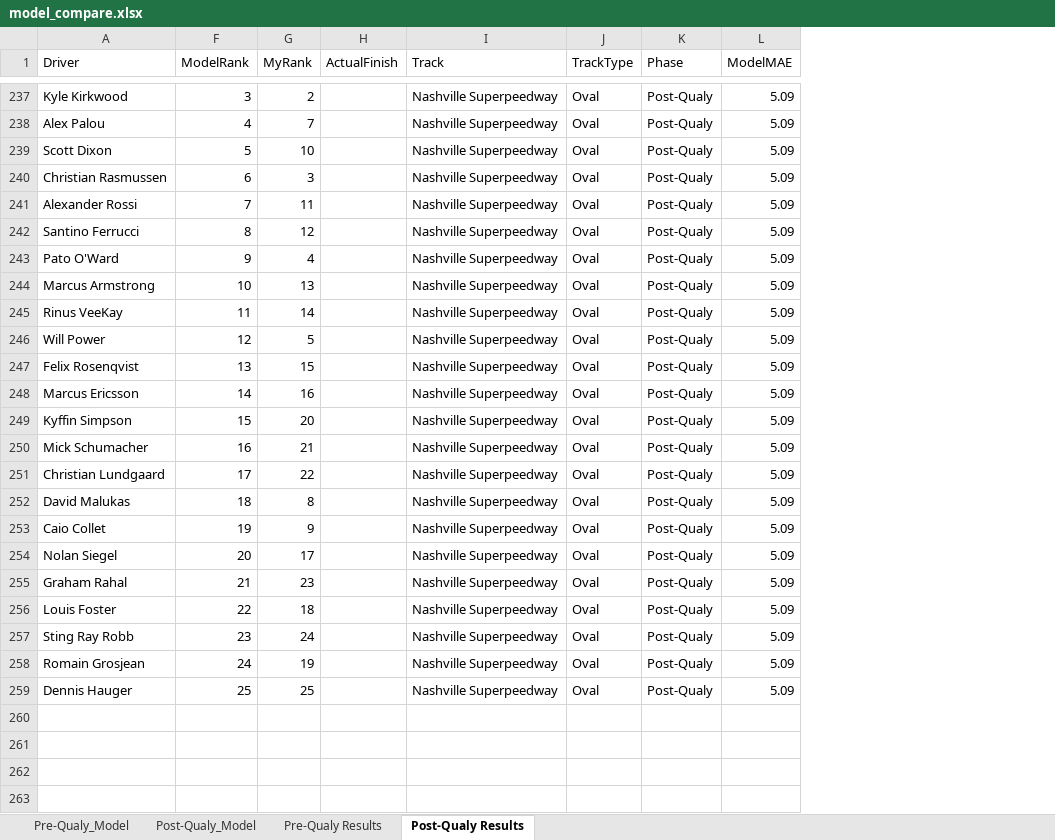
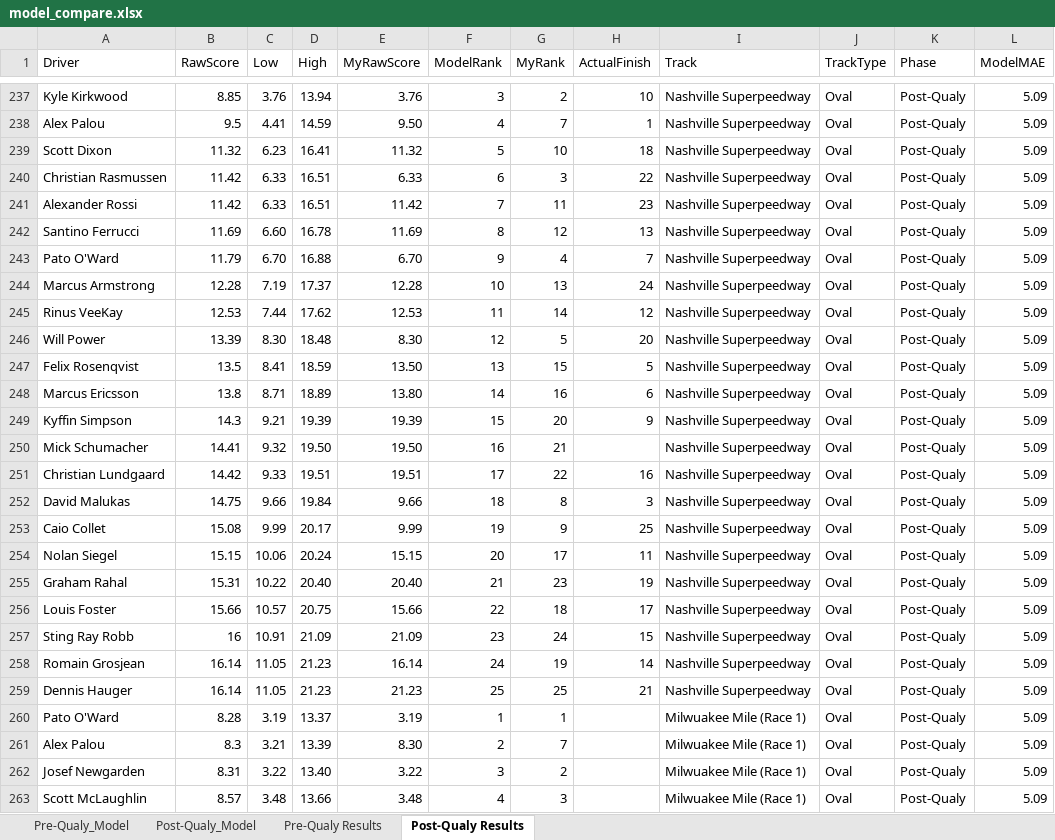
Before and after one commit to Lemaque14/Sports-Prediction-System, an Excel workbook: IndyCar/predictions/model_compare.xlsx, sheet Post-Qualy Results, drawn as a sheet; only a part is shown, gaps mark what is left out; values as stored, in another font and other column widths than the file's, no borders; the diff covers the shown part only; the diff names each change by its address in the sheet, - before the commit and + after, or states it on an @@ line.

Commit message:
Updated Prediction Results for the IndyCar page

```diff
--- a/IndyCar/predictions/model_compare.xlsx (sheet Post-Qualy Results)
+++ b/IndyCar/predictions/model_compare.xlsx (sheet Post-Qualy Results)
@@ column B (RawScore) unhidden, rows 237-259: 8.85 | 9.5 | 11.32 | 11.42 | 11.42 | 11.69 | 11.79 | 12.28 | 12.53 | 13.39 | 13.5 | 13.8 | 14.3 | 14.41 | 14.42 | 14.75 | 15.08 | 15.15 | 15.31 | 15.66 | 16 | 16.14 | 16.14 @@
@@ column C (Low) unhidden, rows 237-259: 3.76 | 4.41 | 6.23 | 6.33 | 6.33 | 6.60 | 6.70 | 7.19 | 7.44 | 8.30 | 8.41 | 8.71 | 9.21 | 9.32 | 9.33 | 9.66 | 9.99 | 10.06 | 10.22 | 10.57 | 10.91 | 11.05 | 11.05 @@
@@ column D (High) unhidden, rows 237-259: 13.94 | 14.59 | 16.41 | 16.51 | 16.51 | 16.78 | 16.88 | 17.37 | 17.62 | 18.48 | 18.59 | 18.89 | 19.39 | 19.50 | 19.51 | 19.84 | 20.17 | 20.24 | 20.40 | 20.75 | 21.09 | 21.23 | 21.23 @@
@@ column E (MyRawScore) unhidden, rows 237-259: 3.76 | 9.50 | 11.32 | 6.33 | 11.42 | 11.69 | 6.70 | 12.28 | 12.53 | 8.30 | 13.50 | 13.80 | 19.39 | 19.50 | 19.51 | 9.66 | 9.99 | 15.15 | 20.40 | 15.66 | 21.09 | 16.14 | 21.23 @@
-H237 (ActualFinish): (empty)
+H237 (ActualFinish): 10
-H238 (ActualFinish): (empty)
+H238 (ActualFinish): 1
-H239 (ActualFinish): (empty)
+H239 (ActualFinish): 18
-H240 (ActualFinish): (empty)
+H240 (ActualFinish): 22
-H241 (ActualFinish): (empty)
+H241 (ActualFinish): 23
-H242 (ActualFinish): (empty)
+H242 (ActualFinish): 13
-H243 (ActualFinish): (empty)
+H243 (ActualFinish): 7
-H244 (ActualFinish): (empty)
+H244 (ActualFinish): 24
-H245 (ActualFinish): (empty)
+H245 (ActualFinish): 12
-H246 (ActualFinish): (empty)
+H246 (ActualFinish): 20
-H247 (ActualFinish): (empty)
+H247 (ActualFinish): 5
-H248 (ActualFinish): (empty)
+H248 (ActualFinish): 6
-H249 (ActualFinish): (empty)
+H249 (ActualFinish): 9
-H251 (ActualFinish): (empty)
+H251 (ActualFinish): 16
-H252 (ActualFinish): (empty)
+H252 (ActualFinish): 3
-H253 (ActualFinish): (empty)
+H253 (ActualFinish): 25
-H254 (ActualFinish): (empty)
+H254 (ActualFinish): 11
-H255 (ActualFinish): (empty)
+H255 (ActualFinish): 19
-H256 (ActualFinish): (empty)
+H256 (ActualFinish): 17
-H257 (ActualFinish): (empty)
+H257 (ActualFinish): 15
-H258 (ActualFinish): (empty)
+H258 (ActualFinish): 14
-H259 (ActualFinish): (empty)
+H259 (ActualFinish): 21
+row 260: Pato O'Ward | 8.28 | 3.19 | 13.37 | 3.19 | 1 | 1 |  | Milwuakee Mile (Race 1) | Oval | Post-Qualy | 5.09
+row 261: Alex Palou | 8.3 | 3.21 | 13.39 | 8.30 | 2 | 7 |  | Milwuakee Mile (Race 1) | Oval | Post-Qualy | 5.09
+row 262: Josef Newgarden | 8.31 | 3.22 | 13.40 | 3.22 | 3 | 2 |  | Milwuakee Mile (Race 1) | Oval | Post-Qualy | 5.09
+row 263: Scott McLaughlin | 8.57 | 3.48 | 13.66 | 3.48 | 4 | 3 |  | Milwuakee Mile (Race 1) | Oval | Post-Qualy | 5.09
```
Also changed, not shown: 46 added rows and 27 edited cells elsewhere in this sheet.
